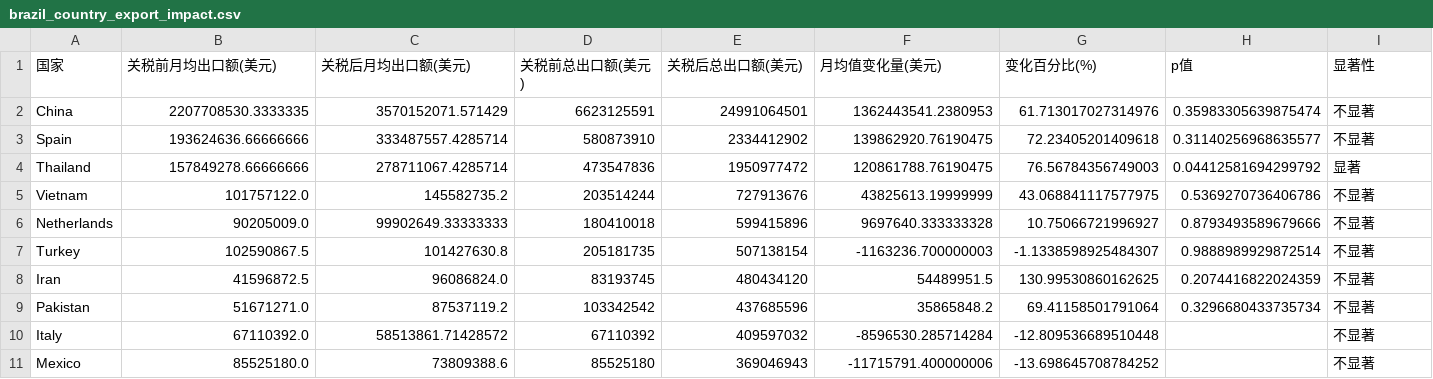
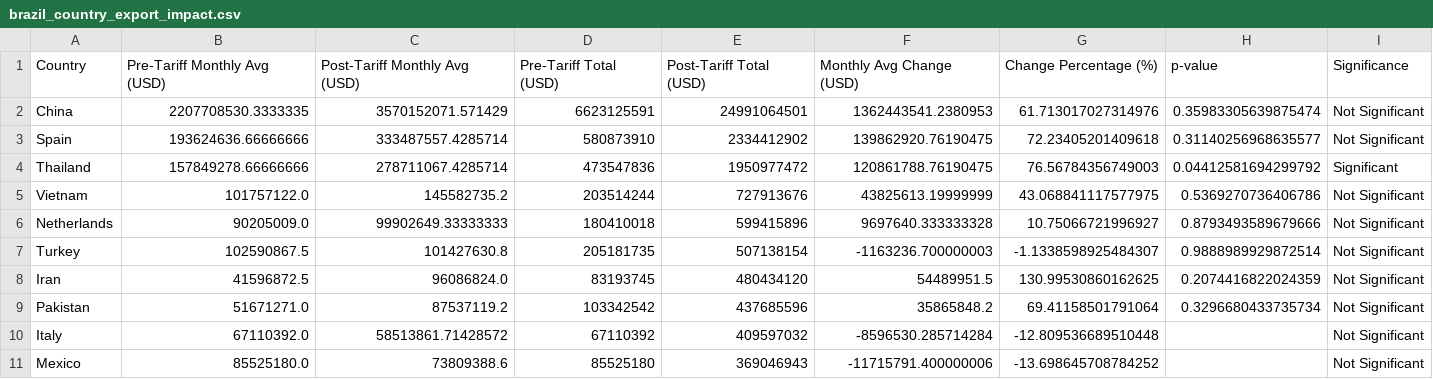
Before and after one commit to harukaworks/temp, a CSV file: dataset/brazil_country_export_impact.csv, drawn as a sheet.

```diff
--- a/dataset/brazil_country_export_impact.csv
+++ b/dataset/brazil_country_export_impact.csv
@@ -1,11 +1,11 @@
-国家,关税前月均出口额(美元),关税后月均出口额(美元),关税前总出口额(美元),关税后总出口额(美元),月均值变化量(美元),变化百分比(%),p值,显著性
-China,2207708530.3333335,3570152071.571429,6623125591,24991064501,1362443541.2380953,61.713017027314976,0.35983305639875474,不显著
-Spain,193624636.66666666,333487557.4285714,580873910,2334412902,139862920.76190475,72.23405201409618,0.31140256968635577,不显著
-Thailand,157849278.66666666,278711067.4285714,473547836,1950977472,120861788.76190475,76.56784356749003,0.04412581694299792,显著
-Vietnam,101757122.0,145582735.2,203514244,727913676,43825613.19999999,43.068841117577975,0.5369270736406786,不显著
-Netherlands,90205009.0,99902649.33333333,180410018,599415896,9697640.333333328,10.75066721996927,0.8793493589679666,不显著
-Turkey,102590867.5,101427630.8,205181735,507138154,-1163236.700000003,-1.1338598925484307,0.9888989929872514,不显著
-Iran,41596872.5,96086824.0,83193745,480434120,54489951.5,130.99530860162625,0.2074416822024359,不显著
-Pakistan,51671271.0,87537119.2,103342542,437685596,35865848.2,69.41158501791064,0.3296680433735734,不显著
-Italy,67110392.0,58513861.71428572,67110392,409597032,-8596530.285714284,-12.809536689510448,,不显著
-Mexico,85525180.0,73809388.6,85525180,369046943,-11715791.400000006,-13.698645708784252,,不显著
+Country,Pre-Tariff Monthly Avg (USD),Post-Tariff Monthly Avg (USD),Pre-Tariff Total (USD),Post-Tariff Total (USD),Monthly Avg Change (USD),Change Percentage (%),p-value,Significance
+China,2207708530.3333335,3570152071.571429,6623125591,24991064501,1362443541.2380953,61.713017027314976,0.35983305639875474,Not Significant
+Spain,193624636.66666666,333487557.4285714,580873910,2334412902,139862920.76190475,72.23405201409618,0.31140256968635577,Not Significant
+Thailand,157849278.66666666,278711067.4285714,473547836,1950977472,120861788.76190475,76.56784356749003,0.04412581694299792,Significant
+Vietnam,101757122.0,145582735.2,203514244,727913676,43825613.19999999,43.068841117577975,0.5369270736406786,Not Significant
+Netherlands,90205009.0,99902649.33333333,180410018,599415896,9697640.333333328,10.75066721996927,0.8793493589679666,Not Significant
+Turkey,102590867.5,101427630.8,205181735,507138154,-1163236.700000003,-1.1338598925484307,0.9888989929872514,Not Significant
+Iran,41596872.5,96086824.0,83193745,480434120,54489951.5,130.99530860162625,0.2074416822024359,Not Significant
+Pakistan,51671271.0,87537119.2,103342542,437685596,35865848.2,69.41158501791064,0.3296680433735734,Not Significant
+Italy,67110392.0,58513861.71428572,67110392,409597032,-8596530.285714284,-12.809536689510448,,Not Significant
+Mexico,85525180.0,73809388.6,85525180,369046943,-11715791.400000006,-13.698645708784252,,Not Significant
```
Also changed, not shown: dataset/brazil_global_export_impact.csv, 3 other files.
